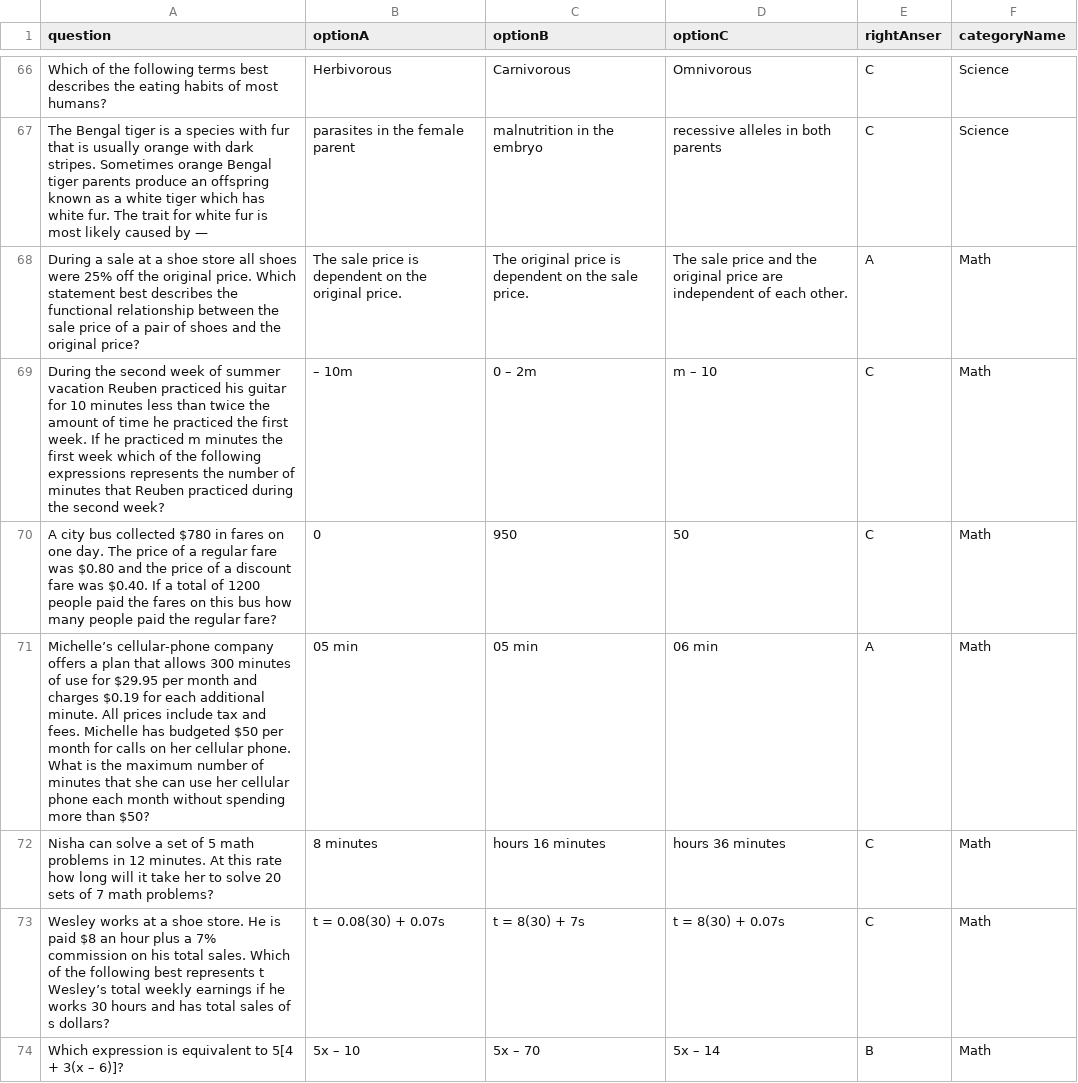
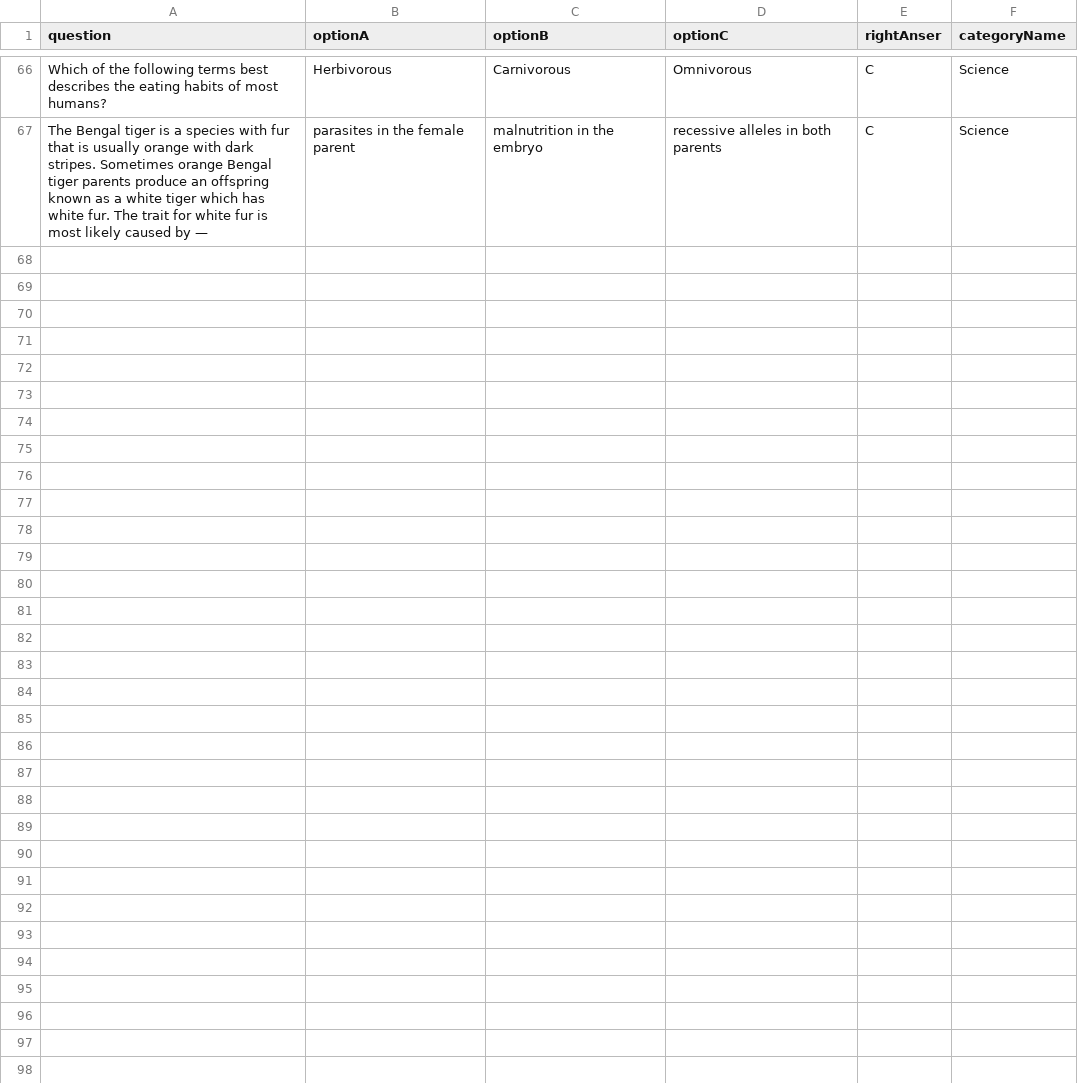
Before and after one commit to razfriman/Snap2Ask, a CSV file: Code/sql/inputFiles/validation.csv, drawn as a sheet; only a part is shown, gaps mark what is left out; the diff covers the shown part only.

Commit message:
Added Science and History questions only--Math commas are hard to parse

```diff
--- a/Code/sql/inputFiles/validation.csv
+++ b/Code/sql/inputFiles/validation.csv
@@ -67,8 +67 @@ Which of the following terms best describes the eating habits of most humans?,He
 The Bengal tiger is a species with fur that is usually orange with dark stripes. Sometimes orange Bengal tiger parents produce an offspring known as a white tiger which has white fur. The trait for white fur is most likely caused by —,parasites in the female parent,malnutrition in the embryo,recessive alleles in both parents,C,Science,
-During a sale at a shoe store all shoes were 25% off the original price. Which statement best describes the functional relationship between the sale price of a pair of shoes and the original price?,The sale price is dependent on the original price.,The original price is dependent on the sale price.,The sale price and the original price are independent of each other.,A,Math,
-During the second week of summer vacation Reuben practiced his guitar for 10 minutes less than twice the amount of time he practiced the first week. If he practiced m minutes the first week which of the following expressions represents the number of minutes that Reuben practiced during the second week?, – 10m,0 – 2m,m – 10,C,Math,
-A city bus collected $780 in fares on one day. The price of a regular fare was $0.80 and the price of a discount fare was $0.40. If a total of 1200 people paid the fares on this bus how many people paid the regular fare?,0,950,50,C,Math,
-Michelle’s cellular-phone company offers a plan that allows 300 minutes of use for $29.95 per month and charges $0.19 for each additional minute. All prices include tax and fees. Michelle has budgeted $50 per month for calls on her cellular phone. What is the maximum number of minutes that she can use her cellular phone each month without spending more than $50?,05 min,05 min,06 min,A,Math,
-Nisha can solve a set of 5 math problems in 12 minutes. At this rate how long will it take her to solve 20 sets of 7 math problems?,8 minutes, hours 16 minutes, hours 36 minutes,C,Math,
-Wesley works at a shoe store. He is paid $8 an hour plus a 7% commission on his total sales. Which of the following best represents t Wesley’s total weekly earnings if he works 30 hours and has total sales of s dollars?,t = 0.08(30) + 0.07s,t = 8(30) + 7s,t = 8(30) + 0.07s,C,Math,
-Which expression is equivalent to 5[4 + 3(x – 6)]?,5x – 10,5x – 70,5x – 14,B,Math,
```
Also changed, not shown: 7 removed rows elsewhere in this file.
